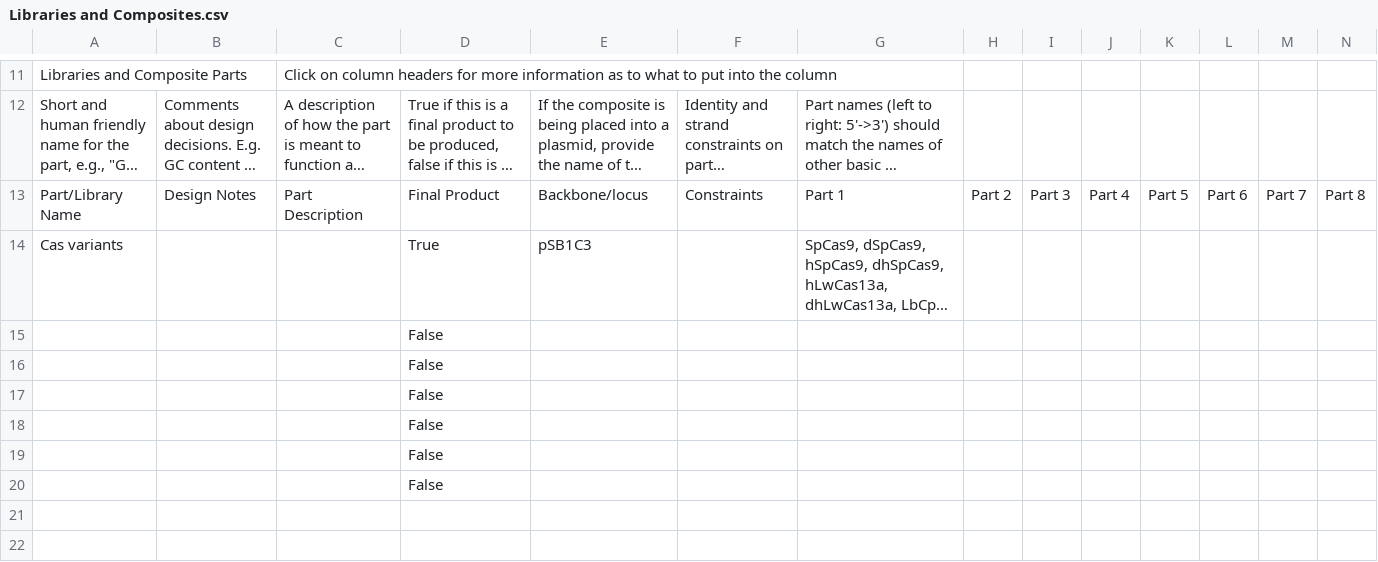
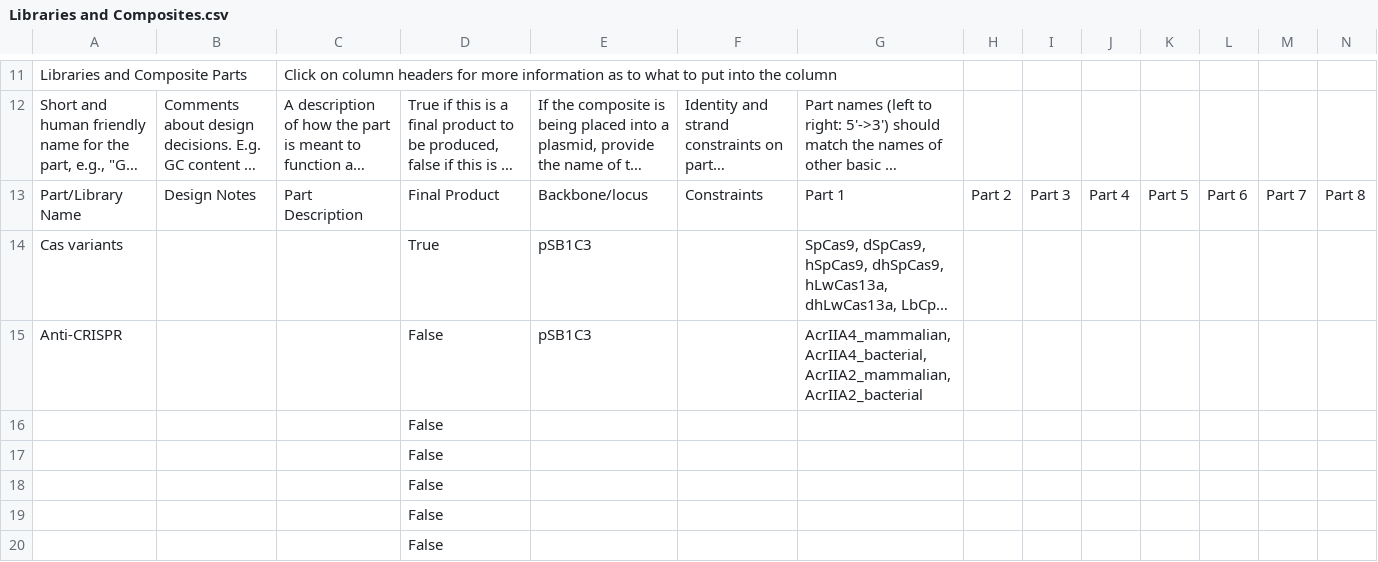
Before and after one commit to iGEM-Engineering/iGEM-distribution, a CSV file: CRISPR-Cas/views/Libraries and Composites.csv, drawn as a sheet; only a part is shown, gaps mark what is left out; long unchanged cells end in …; removed rows and columns are numbered as before the commit, all else as after; rows hold the shown columns only; the diff names each change by its address in the sheet, - before the commit and + after, or states it on an @@ line.

```diff
--- a/CRISPR-Cas/views/Libraries and Composites.csv
+++ b/CRISPR-Cas/views/Libraries and Composites.csv
-row 15:  |  |  | False
+row 15: Anti-CRISPR |  |  | False | pSB1C3 |  | AcrIIA4_mammalian, AcrIIA4_bacterial, AcrIIA2_mammalian, AcrIIA2_bacterial
```
Also changed, not shown: CRISPR-Cas/views/Parts and Devices.csv, 1 other file.
